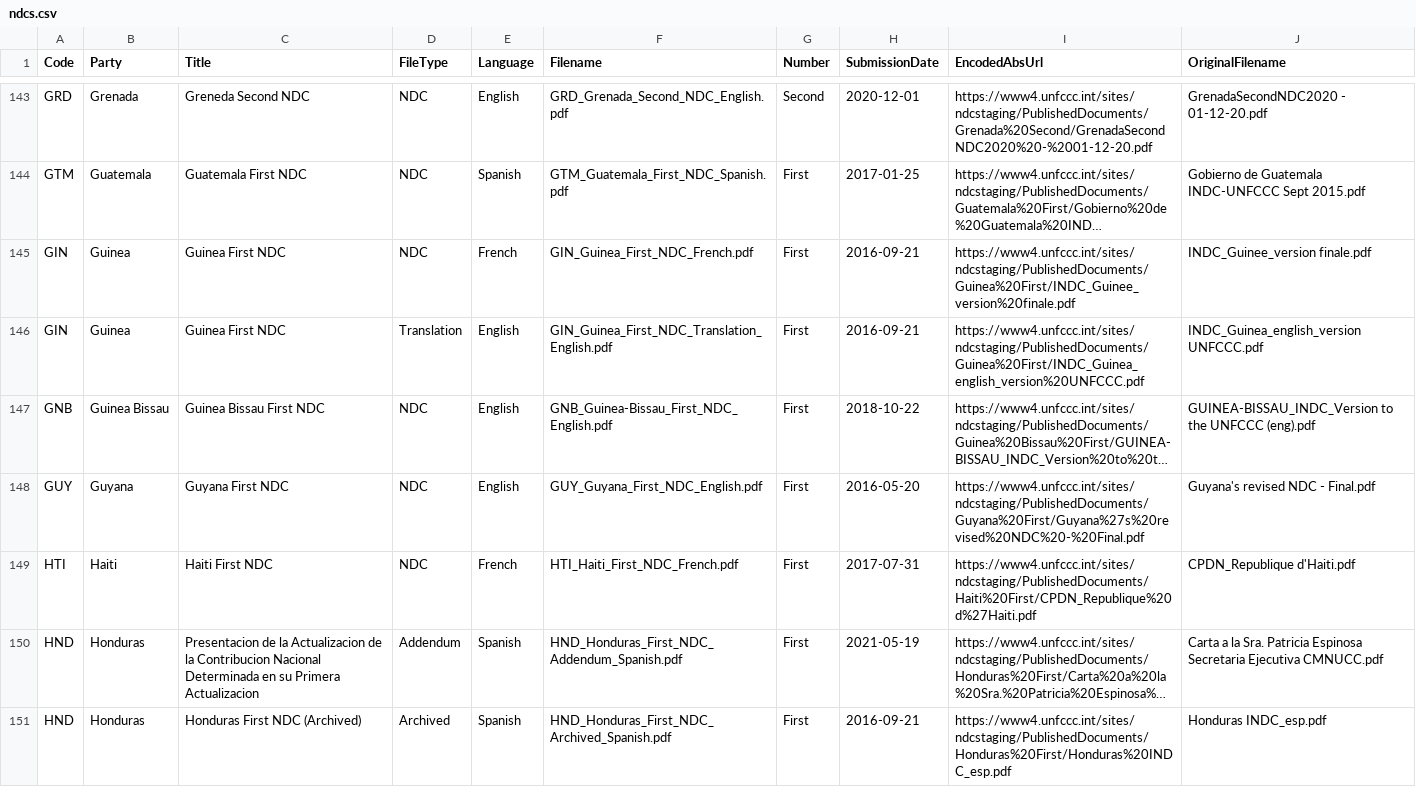
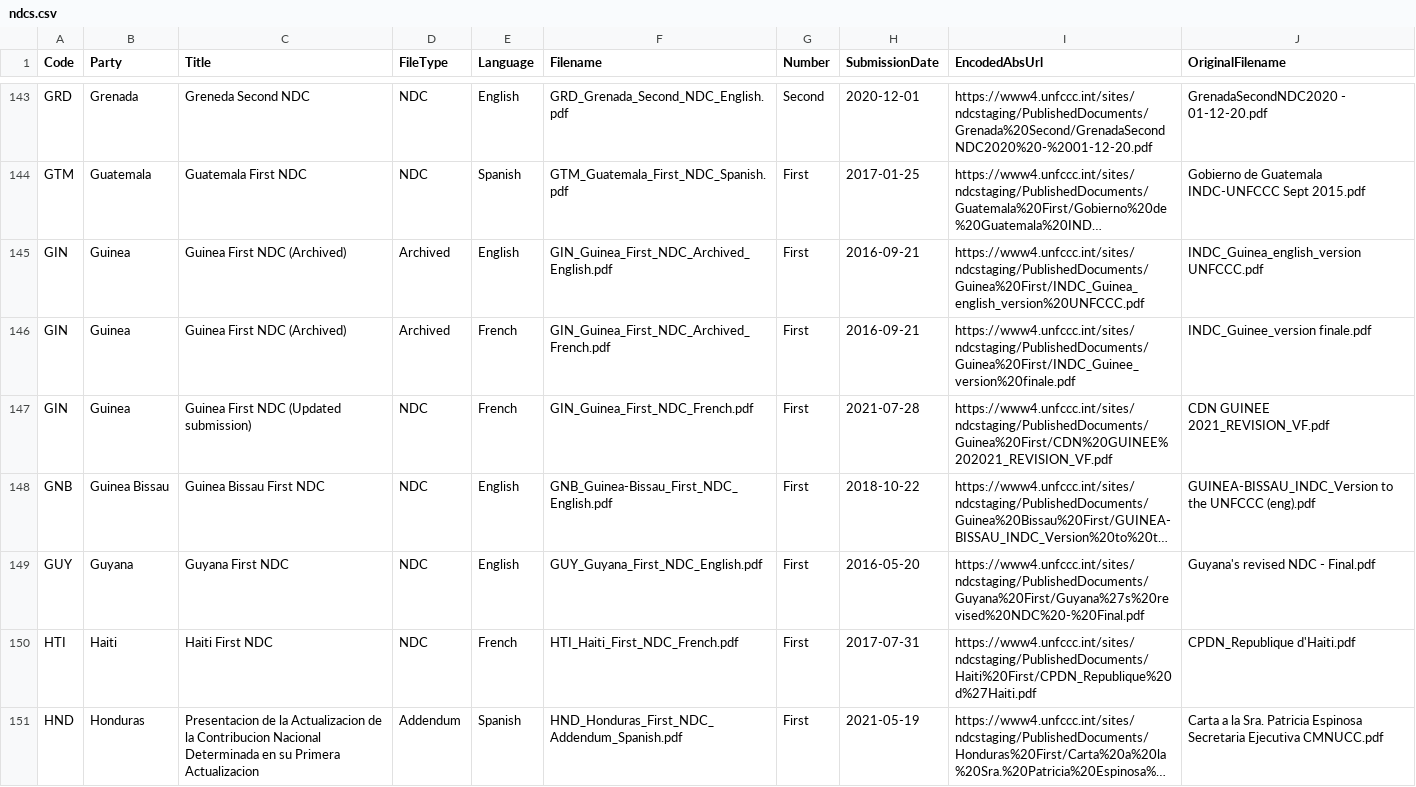
Before and after one commit to openclimatedata/ndcs, a CSV file: data/ndcs.csv, drawn as a sheet; only a part is shown, gaps mark what is left out; the shorter side is filled out with more unchanged rows; long unchanged cells end in …; addresses are those after the commit; the diff names each change by its address in the sheet, - before the commit and + after, or states it on an @@ line.

Commit message:
1 row changed
  Code: GIN
    Title: "Guinea First NDC" => "Guinea First NDC (Updated submission)"
    FileType: "Translation" => "NDC"
    Language: "English" => "French"
    Filename: "GIN_Guinea_First_NDC_Translation_English.pdf" => "GIN_Guinea_First_NDC_French.pdf"
    SubmissionDate: "2016-09-21" => "2021-07-28"
    EncodedAbsUrl: "https://www4.unfccc.int/sites/ndcstaging/PublishedDocuments/Guinea%20First/INDC_Guinea_english_version%20UNFCCC.pdf" => "https://www4.unfccc.int/sites/ndcstaging/PublishedDocuments/Guinea%20First/CDN%20GUINEE%202021_REVISION_VF.pdf"
    OriginalFilename: "INDC_Guinea_english_version UNFCCC.pdf" => "CDN GUINEE 2021_REVISION_VF.pdf"

```diff
--- a/data/ndcs.csv
+++ b/data/ndcs.csv
+row 145: GIN | Guinea | Guinea First NDC (Archived) | Archived | English | GIN_Guinea_First_NDC_Archived_English.pdf | First | 2016-09-21 | https://www4.unfccc.int/sites/ndcstaging/PublishedDocuments/Guinea%20First/INDC_Guinea_english_version%20UNFCCC.pdf | INDC_Guinea_english_version UNFCCC.pdf
-C146 (Title): Guinea First NDC
+C146 (Title): Guinea First NDC (Archived)
-D146 (FileType): NDC
+D146 (FileType): Archived
-F146 (Filename): GIN_Guinea_First_NDC_French.pdf
+F146 (Filename): GIN_Guinea_First_NDC_Archived_French.pdf
-C147 (Title): Guinea First NDC
+C147 (Title): Guinea First NDC (Updated submission)
-D147 (FileType): Translation
+D147 (FileType): NDC
-E147 (Language): English
+E147 (Language): French
-F147 (Filename): GIN_Guinea_First_NDC_Translation_English.pdf
+F147 (Filename): GIN_Guinea_First_NDC_French.pdf
-H147 (SubmissionDate): 2016-09-21
+H147 (SubmissionDate): 2021-07-28
-I147 (EncodedAbsUrl): https://www4.unfccc.int/sites/ndcstaging/PublishedDocuments/Guinea%20First/INDC_Guinea_english_version%20UNFCCC.pdf
+I147 (EncodedAbsUrl): https://www4.unfccc.int/sites/ndcstaging/PublishedDocuments/Guinea%20First/CDN%20GUINEE%202021_REVISION_VF.pdf
-J147 (OriginalFilename): INDC_Guinea_english_version UNFCCC.pdf
+J147 (OriginalFilename): CDN GUINEE 2021_REVISION_VF.pdf
```
